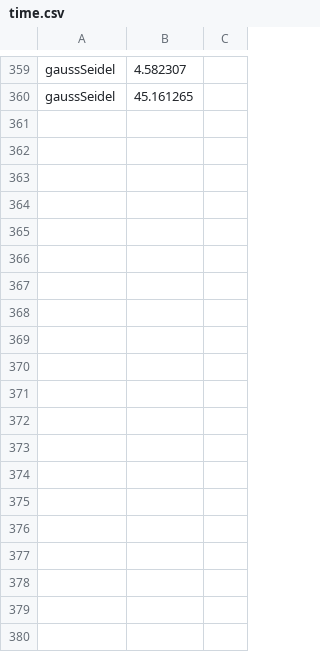
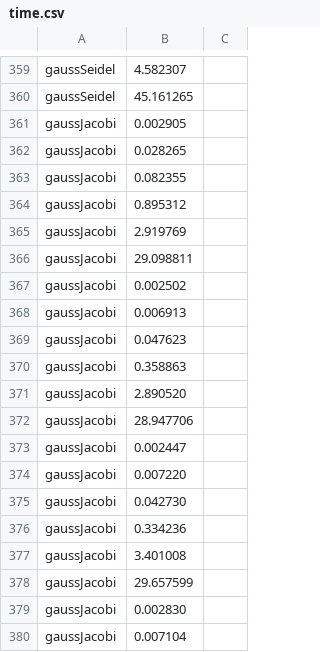
Before and after one commit to t2yf/icc, a CSV file: prova-pratica/simulado/PROVA_PRATICA_ICC/time.csv, drawn as a sheet; only a part is shown, gaps mark what is left out; the diff covers the shown part only; the diff names each change by its address in the sheet, - before the commit and + after, or states it on an @@ line.

```diff
--- a/prova-pratica/simulado/PROVA_PRATICA_ICC/time.csv
+++ b/prova-pratica/simulado/PROVA_PRATICA_ICC/time.csv
+row 361: gaussJacobi | 0.002905
+row 362: gaussJacobi | 0.028265
+row 363: gaussJacobi | 0.082355
+row 364: gaussJacobi | 0.895312
+row 365: gaussJacobi | 2.919769
+row 366: gaussJacobi | 29.098811
+row 367: gaussJacobi | 0.002502
+row 368: gaussJacobi | 0.006913
+row 369: gaussJacobi | 0.047623
+row 370: gaussJacobi | 0.358863
+row 371: gaussJacobi | 2.890520
+row 372: gaussJacobi | 28.947706
+row 373: gaussJacobi | 0.002447
+row 374: gaussJacobi | 0.007220
+row 375: gaussJacobi | 0.042730
+row 376: gaussJacobi | 0.334236
+row 377: gaussJacobi | 3.401008
+row 378: gaussJacobi | 29.657599
+row 379: gaussJacobi | 0.002830
+row 380: gaussJacobi | 0.007104
```
Also changed, not shown: 52 added rows elsewhere in this file, 16 other files.
